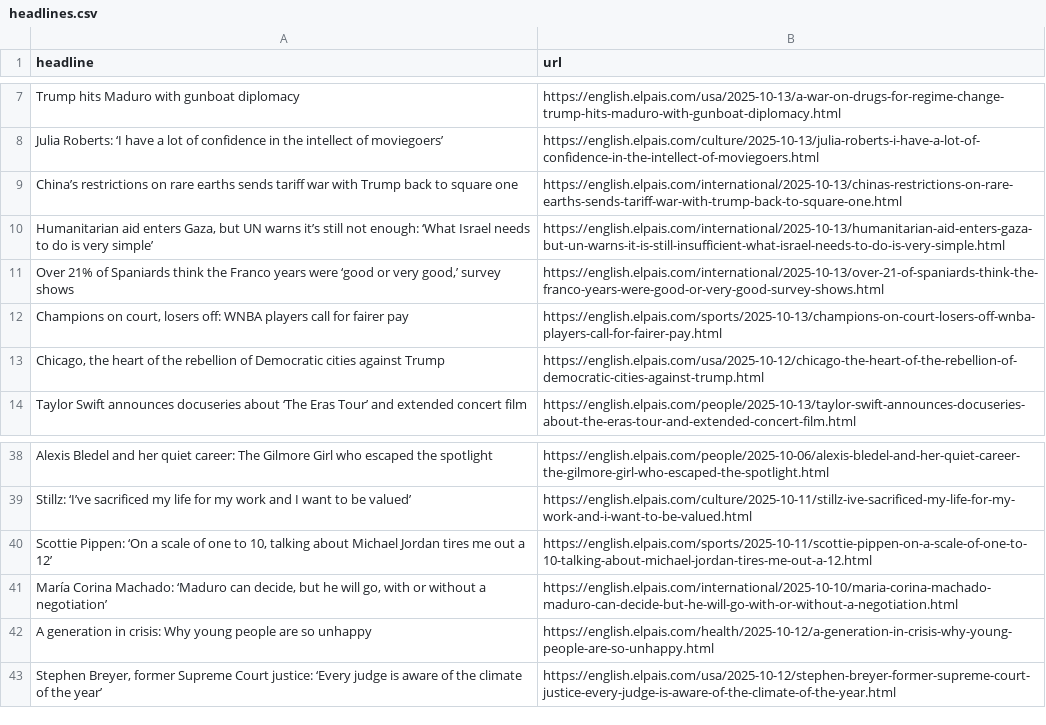
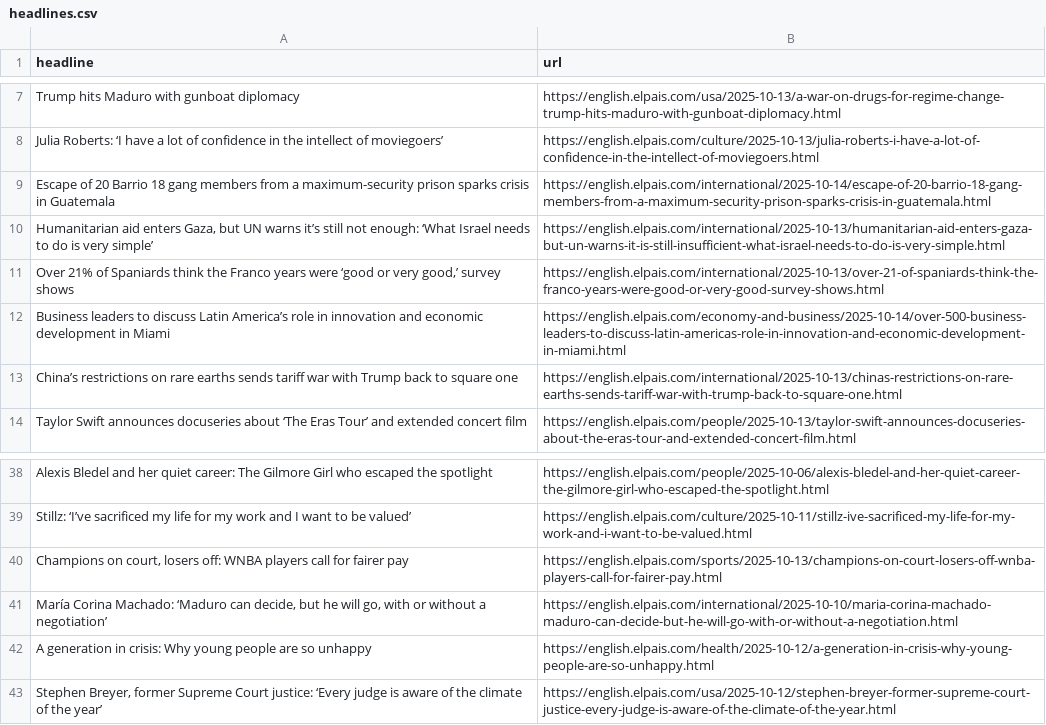
Before and after one commit to dafnikaravola/soma-s-autoscrapper, a CSV file: headlines.csv, drawn as a sheet; only a part is shown, gaps mark what is left out.

```diff
--- a/headlines.csv
+++ b/headlines.csv
@@ -8,7 +8,7 @@ Trump hits Maduro with gunboat diplomacy,https://english.elpais.com/usa/2025-10-
 Julia Roberts: ‘I have a lot of confidence in the intellect of moviegoers’,https://english.elpais.com/culture/2025-10-13/julia-roberts-i-have-a-lot-of-confidence-in-the-intellect-of-moviegoers.html
-China’s restrictions on rare earths sends tariff war with Trump back to square one,https://english.elpais.com/international/2025-10-13/chinas-restrictions-on-rare-earths-sends-tariff-war-with-trump-back-to-square-one.html
+Escape of 20 Barrio 18 gang members from a maximum-security prison sparks crisis in Guatemala,https://english.elpais.com/international/2025-10-14/escape-of-20-barrio-18-gang-members-from-a-maximum-security-prison-sparks-crisis-in-guatemala.html
 "Humanitarian aid enters Gaza, but UN warns it’s still not enough: ‘What Israel needs to do is very simple’",https://english.elpais.com/international/2025-10-13/humanitarian-aid-enters-gaza-but-un-warns-it-is-still-insufficient-what-israel-needs-to-do-is-very-simple.html
 "Over 21% of Spaniards think the Franco years were ‘good or very good,’ survey shows",https://english.elpais.com/international/2025-10-13/over-21-of-spaniards-think-the-franco-years-were-good-or-very-good-survey-shows.html
-"Champions on court, losers off: WNBA players call for fairer pay",https://english.elpais.com/sports/2025-10-13/champions-on-court-losers-off-wnba-players-call-for-fairer-pay.html
-"Chicago, the heart of the rebellion of Democratic cities against Trump",https://english.elpais.com/usa/2025-10-12/chicago-the-heart-of-the-rebellion-of-democratic-cities-against-trump.html
+Business leaders to discuss Latin America’s role in innovation and economic development in Miami,https://english.elpais.com/economy-and-business/2025-10-14/over-500-business-leaders-to-discuss-latin-americas-role-in-innovation-and-economic-development-in-miami.html
+China’s restrictions on rare earths sends tariff war with Trump back to square one,https://english.elpais.com/international/2025-10-13/chinas-restrictions-on-rare-earths-sends-tariff-war-with-trump-back-to-square-one.html
 Taylor Swift announces docuseries about ‘The Eras Tour’ and extended concert film ,https://english.elpais.com/people/2025-10-13/taylor-swift-announces-docuseries-about-the-eras-tour-and-extended-concert-film.html
@@ -39,3 +39,3 @@ Alexis Bledel and her quiet career: The Gilmore Girl who escaped the spotlight,h
 Stillz: ‘I’ve sacrificed my life for my work and I want to be valued’ ,https://english.elpais.com/culture/2025-10-11/stillz-ive-sacrificed-my-life-for-my-work-and-i-want-to-be-valued.html
-"Scottie Pippen: ‘On a scale of one to 10, talking about Michael Jordan tires me out a 12’",https://english.elpais.com/sports/2025-10-11/scottie-pippen-on-a-scale-of-one-to-10-talking-about-michael-jordan-tires-me-out-a-12.html
+"Champions on court, losers off: WNBA players call for fairer pay",https://english.elpais.com/sports/2025-10-13/champions-on-court-losers-off-wnba-players-call-for-fairer-pay.html
 "María Corina Machado: ‘Maduro can decide, but he will go, with or without a negotiation’",https://english.elpais.com/international/2025-10-10/maria-corina-machado-maduro-can-decide-but-he-will-go-with-or-without-a-negotiation.html
```
